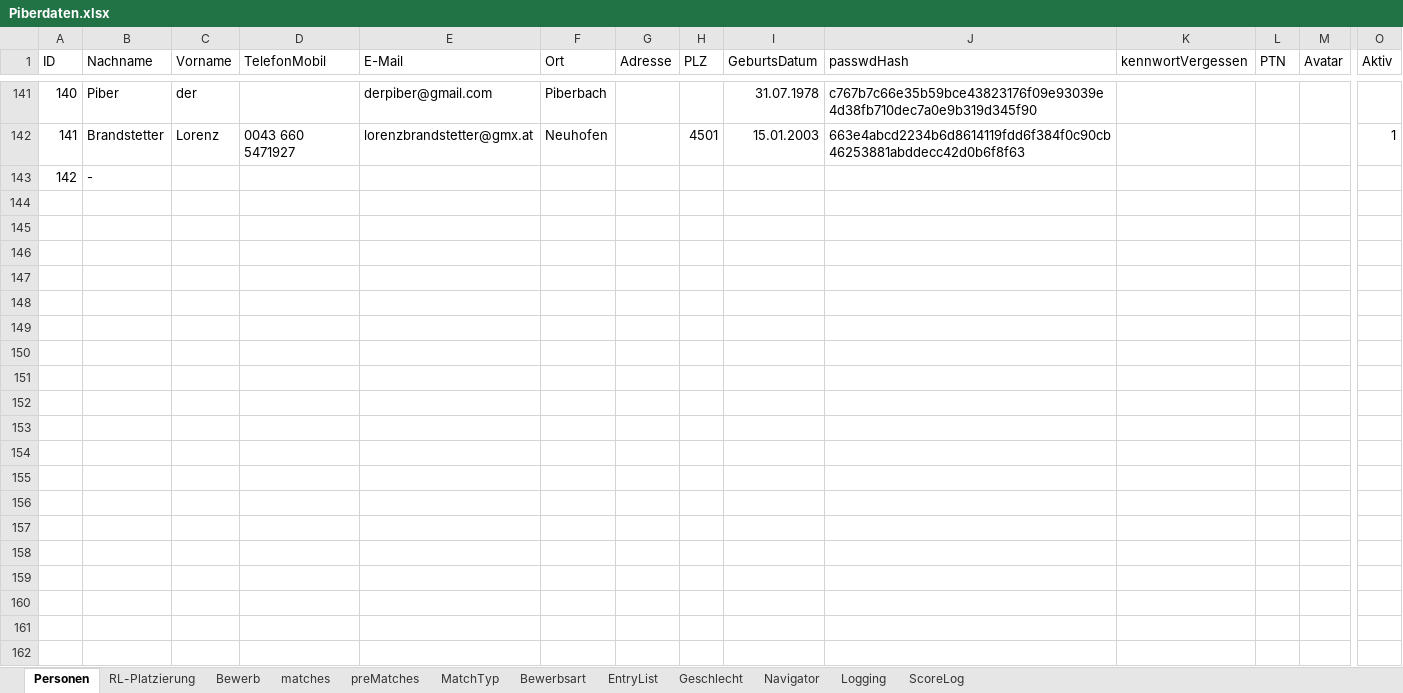
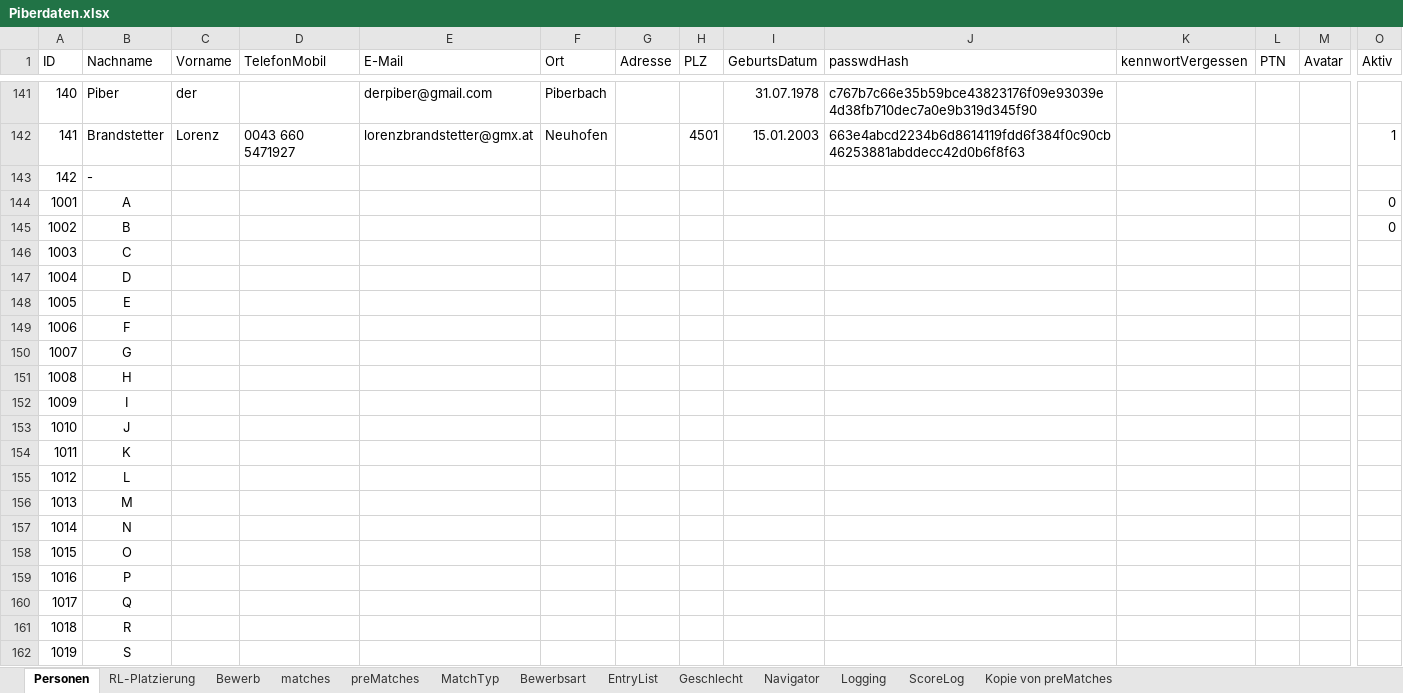
Before and after one commit to AnyAnonym/ePiber, an Excel workbook: additional Files/Piberdaten.xlsx, sheet Personen, drawn as a sheet; only a part is shown, gaps mark what is left out; values as stored, in another font and other column widths than the file's, no borders; charts and pictures not drawn; rows hold the shown columns only; the diff covers the shown part only; the diff names each change by its address in the sheet, - before the commit and + after, or states it on an @@ line.

```diff
--- a/additional Files/Piberdaten.xlsx (sheet Personen)
+++ b/additional Files/Piberdaten.xlsx (sheet Personen)
+sheet tab: Kopie von preMatches
+row 144: 1001 | A |  |  |  |  |  |  |  |  |  |  |  | 0
+row 145: 1002 | B |  |  |  |  |  |  |  |  |  |  |  | 0
+row 146: 1003 | C
+row 147: 1004 | D
+row 148: 1005 | E
+row 149: 1006 | F
+row 150: 1007 | G
+row 151: 1008 | H
+row 152: 1009 | I
+row 153: 1010 | J
+row 154: 1011 | K
+row 155: 1012 | L
+row 156: 1013 | M
+row 157: 1014 | N
+row 158: 1015 | O
+row 159: 1016 | P
+row 160: 1017 | Q
+row 161: 1018 | R
+row 162: 1019 | S
```
Also changed, not shown: 13 added rows and 2 edited cells elsewhere in this sheet, sheet ScoreLog, sheet Logging, sheet preMatches, sheet matches, sheet Navigator, sheet EntryList, 2 more sheets, charts or pictures, 27 other files.
